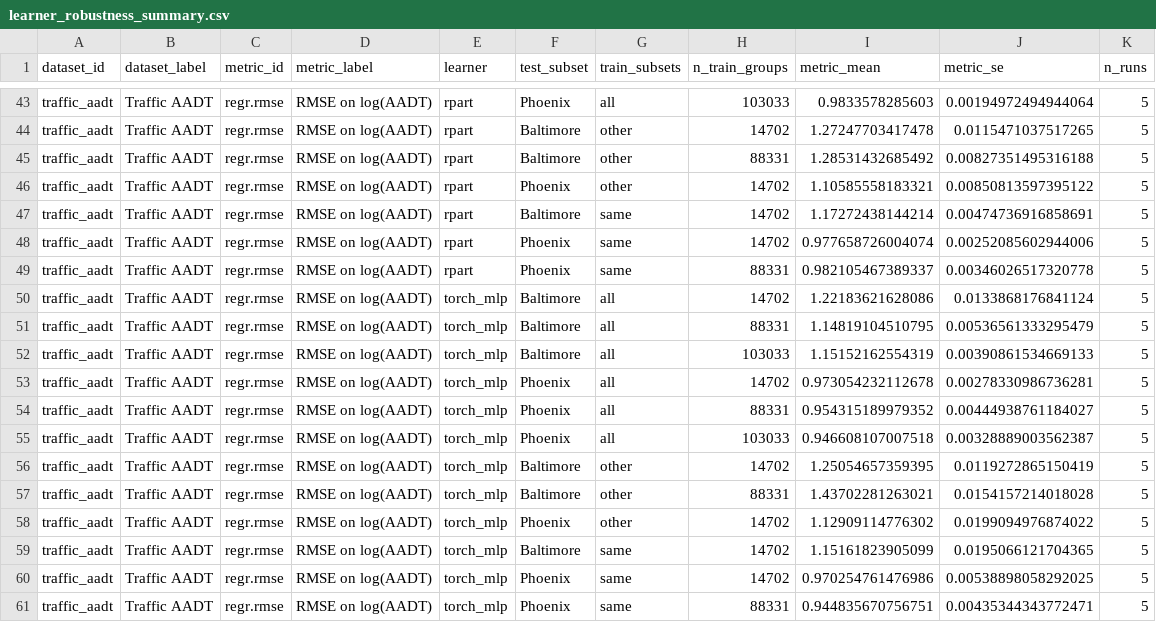
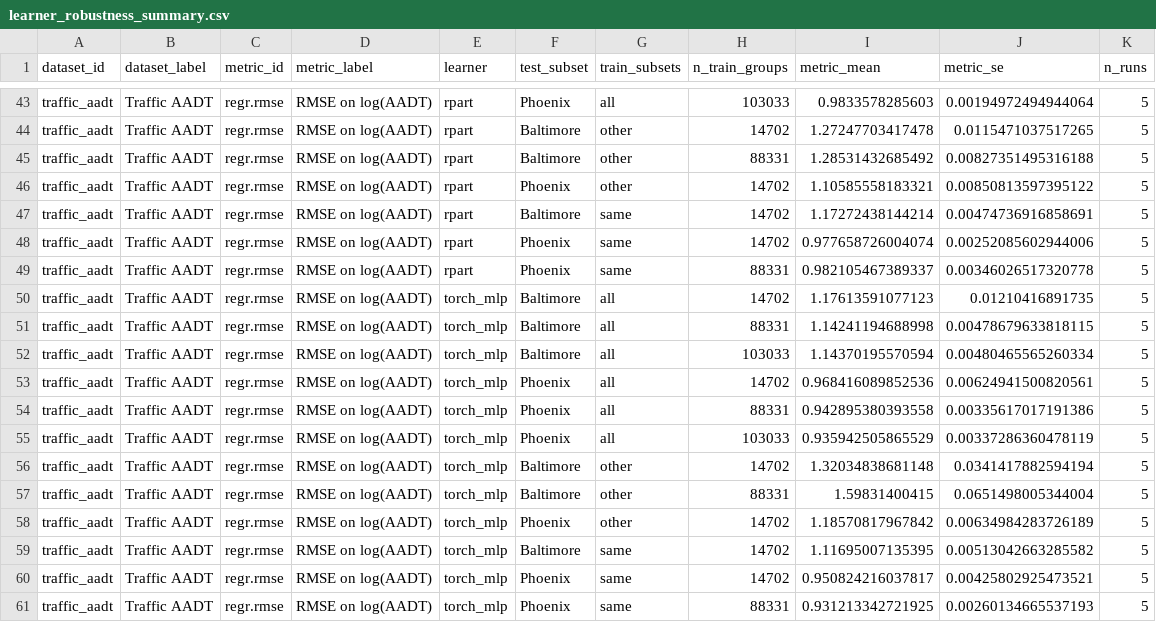
Before and after one commit to EngineerDanny/SOAKED, a CSV file: results/learner_robustness_summary.csv, drawn as a sheet; only a part is shown, gaps mark what is left out.

```diff
--- a/results/learner_robustness_summary.csv
+++ b/results/learner_robustness_summary.csv
@@ -49,13 +49,13 @@ traffic_aadt,Traffic AADT,regr.rmse,RMSE on log(AADT),rpart,Phoenix,same,14702,0
 traffic_aadt,Traffic AADT,regr.rmse,RMSE on log(AADT),rpart,Phoenix,same,88331,0.982105467389337,0.00346026517320778,5
-traffic_aadt,Traffic AADT,regr.rmse,RMSE on log(AADT),torch_mlp,Baltimore,all,14702,1.22183621628086,0.0133868176841124,5
-traffic_aadt,Traffic AADT,regr.rmse,RMSE on log(AADT),torch_mlp,Baltimore,all,88331,1.14819104510795,0.00536561333295479,5
-traffic_aadt,Traffic AADT,regr.rmse,RMSE on log(AADT),torch_mlp,Baltimore,all,103033,1.15152162554319,0.00390861534669133,5
-traffic_aadt,Traffic AADT,regr.rmse,RMSE on log(AADT),torch_mlp,Phoenix,all,14702,0.973054232112678,0.00278330986736281,5
-traffic_aadt,Traffic AADT,regr.rmse,RMSE on log(AADT),torch_mlp,Phoenix,all,88331,0.954315189979352,0.00444938761184027,5
-traffic_aadt,Traffic AADT,regr.rmse,RMSE on log(AADT),torch_mlp,Phoenix,all,103033,0.946608107007518,0.00328889003562387,5
-traffic_aadt,Traffic AADT,regr.rmse,RMSE on log(AADT),torch_mlp,Baltimore,other,14702,1.25054657359395,0.0119272865150419,5
-traffic_aadt,Traffic AADT,regr.rmse,RMSE on log(AADT),torch_mlp,Baltimore,other,88331,1.43702281263021,0.0154157214018028,5
-traffic_aadt,Traffic AADT,regr.rmse,RMSE on log(AADT),torch_mlp,Phoenix,other,14702,1.12909114776302,0.0199094976874022,5
-traffic_aadt,Traffic AADT,regr.rmse,RMSE on log(AADT),torch_mlp,Baltimore,same,14702,1.15161823905099,0.0195066121704365,5
-traffic_aadt,Traffic AADT,regr.rmse,RMSE on log(AADT),torch_mlp,Phoenix,same,14702,0.970254761476986,0.00538898058292025,5
-traffic_aadt,Traffic AADT,regr.rmse,RMSE on log(AADT),torch_mlp,Phoenix,same,88331,0.944835670756751,0.00435344343772471,5
+traffic_aadt,Traffic AADT,regr.rmse,RMSE on log(AADT),torch_mlp,Baltimore,all,14702,1.17613591077123,0.01210416891735,5
+traffic_aadt,Traffic AADT,regr.rmse,RMSE on log(AADT),torch_mlp,Baltimore,all,88331,1.14241194688998,0.00478679633818115,5
+traffic_aadt,Traffic AADT,regr.rmse,RMSE on log(AADT),torch_mlp,Baltimore,all,103033,1.14370195570594,0.00480465565260334,5
+traffic_aadt,Traffic AADT,regr.rmse,RMSE on log(AADT),torch_mlp,Phoenix,all,14702,0.968416089852536,0.00624941500820561,5
+traffic_aadt,Traffic AADT,regr.rmse,RMSE on log(AADT),torch_mlp,Phoenix,all,88331,0.942895380393558,0.00335617017191386,5
+traffic_aadt,Traffic AADT,regr.rmse,RMSE on log(AADT),torch_mlp,Phoenix,all,103033,0.935942505865529,0.00337286360478119,5
+traffic_aadt,Traffic AADT,regr.rmse,RMSE on log(AADT),torch_mlp,Baltimore,other,14702,1.32034838681148,0.0341417882594194,5
+traffic_aadt,Traffic AADT,regr.rmse,RMSE on log(AADT),torch_mlp,Baltimore,other,88331,1.59831400415,0.0651498005344004,5
+traffic_aadt,Traffic AADT,regr.rmse,RMSE on log(AADT),torch_mlp,Phoenix,other,14702,1.18570817967842,0.00634984283726189,5
+traffic_aadt,Traffic AADT,regr.rmse,RMSE on log(AADT),torch_mlp,Baltimore,same,14702,1.11695007135395,0.00513042663285582,5
+traffic_aadt,Traffic AADT,regr.rmse,RMSE on log(AADT),torch_mlp,Phoenix,same,14702,0.950824216037817,0.00425802925473521,5
+traffic_aadt,Traffic AADT,regr.rmse,RMSE on log(AADT),torch_mlp,Phoenix,same,88331,0.931213342721925,0.00260134665537193,5
```
Also changed, not shown: results/learner_robustness_runs.csv, results/learner_train_time_runs.csv, 8 other files.
